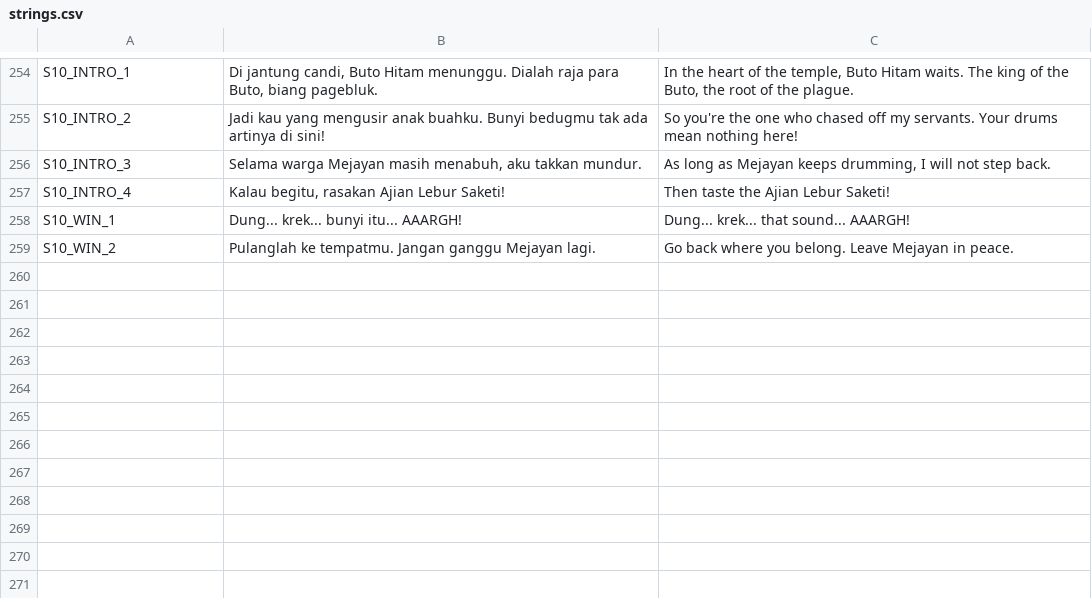
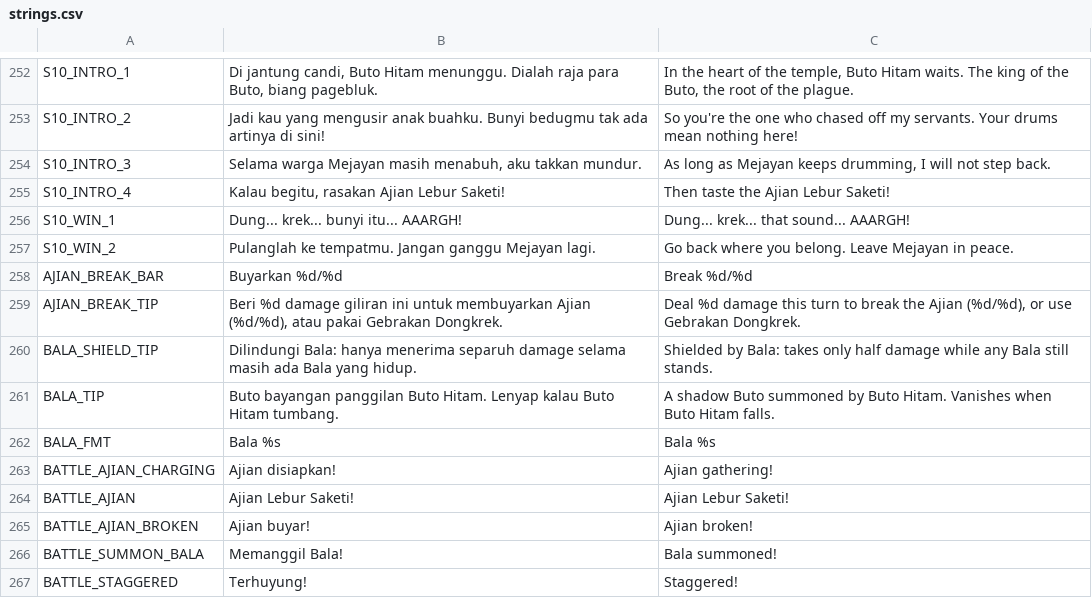
Before and after one commit to imamabidin999-maker/GDD, a CSV file: localization/strings.csv, drawn as a sheet; only a part is shown, gaps mark what is left out; the diff covers the shown part only.

```diff
--- a/localization/strings.csv
+++ b/localization/strings.csv
@@ -347 +361,11 @@ S10_WIN_1,Dung... krek... bunyi itu... AAARGH!,Dung... krek... that sound... AAA
 S10_WIN_2,Pulanglah ke tempatmu. Jangan ganggu Mejayan lagi.,Go back where you belong. Leave Mejayan in peace.
+AJIAN_BREAK_BAR,Buyarkan %d/%d,Break %d/%d
+AJIAN_BREAK_TIP,"Beri %d damage giliran ini untuk membuyarkan Ajian (%d/%d), atau pakai Gebrakan Dongkrek.","Deal %d damage this turn to break the Ajian (%d/%d), or use Gebrakan Dongkrek."
+BALA_SHIELD_TIP,Dilindungi Bala: hanya menerima separuh damage selama masih ada Bala yang hidup.,Shielded by Bala: takes only half damage while any Bala still stands.
+BALA_TIP,Buto bayangan panggilan Buto Hitam. Lenyap kalau Buto Hitam tumbang.,A shadow Buto summoned by Buto Hitam. Vanishes when Buto Hitam falls.
+BALA_FMT,Bala %s,Bala %s
+BATTLE_AJIAN_CHARGING,Ajian disiapkan!,Ajian gathering!
+BATTLE_AJIAN,Ajian Lebur Saketi!,Ajian Lebur Saketi!
+BATTLE_AJIAN_BROKEN,Ajian buyar!,Ajian broken!
+BATTLE_SUMMON_BALA,Memanggil Bala!,Bala summoned!
+BATTLE_STAGGERED,Terhuyung!,Staggered!
```
Also changed, not shown: 10 added rows, 2 removed rows and 7 edited cells elsewhere in this file, 35 other files.
